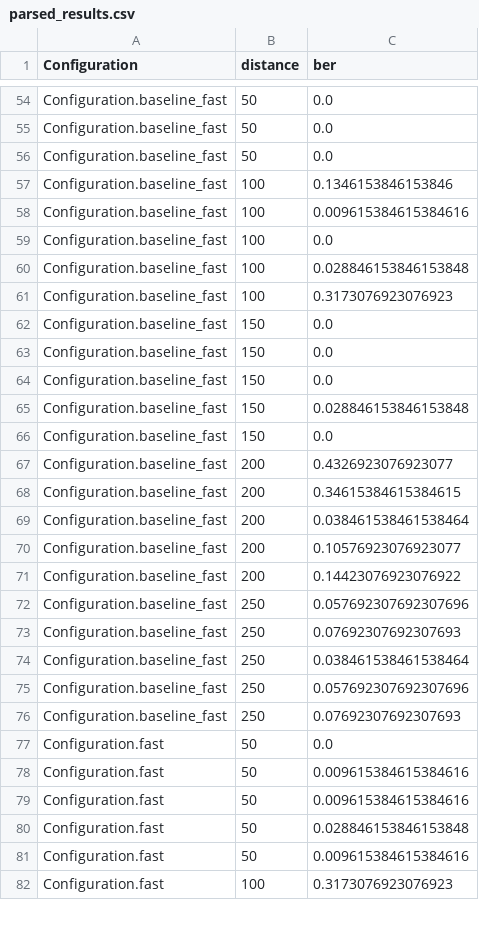
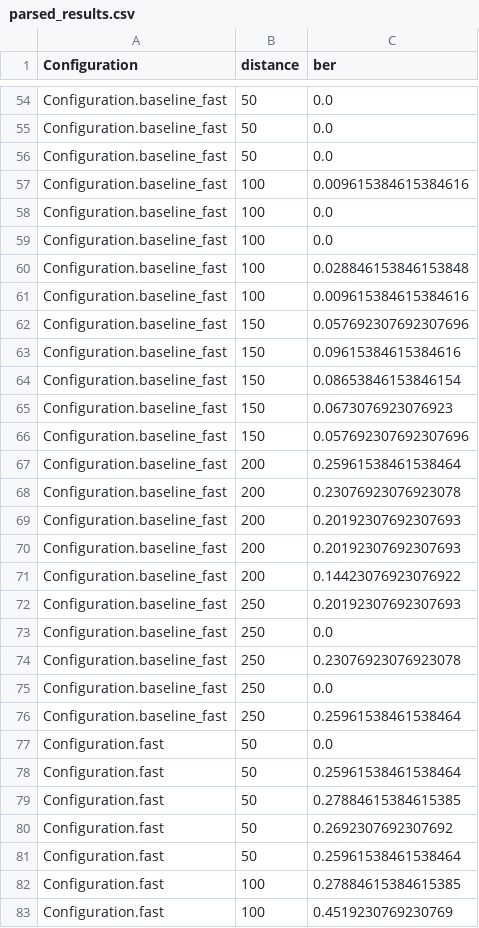
Before and after one commit to amjadmajid/aud, a CSV file: AAC/data/results/15-12-2021-nlos/parsed_results.csv, drawn as a sheet; only a part is shown, gaps mark what is left out; the shorter side is filled out with more unchanged rows; the diff covers the shown part only.

```diff
--- a/AAC/data/results/15-12-2021-nlos/parsed_results.csv
+++ b/AAC/data/results/15-12-2021-nlos/parsed_results.csv
@@ -56,26 +56,28 @@ Configuration.baseline_fast,50,0.0
 Configuration.baseline_fast,50,0.0
-Configuration.baseline_fast,100,0.1346153846153846
 Configuration.baseline_fast,100,0.009615384615384616
 Configuration.baseline_fast,100,0.0
+Configuration.baseline_fast,100,0.0
 Configuration.baseline_fast,100,0.028846153846153848
-Configuration.baseline_fast,100,0.3173076923076923
-Configuration.baseline_fast,150,0.0
-Configuration.baseline_fast,150,0.0
-Configuration.baseline_fast,150,0.0
-Configuration.baseline_fast,150,0.028846153846153848
-Configuration.baseline_fast,150,0.0
-Configuration.baseline_fast,200,0.4326923076923077
-Configuration.baseline_fast,200,0.34615384615384615
-Configuration.baseline_fast,200,0.038461538461538464
-Configuration.baseline_fast,200,0.10576923076923077
+Configuration.baseline_fast,100,0.009615384615384616
+Configuration.baseline_fast,150,0.057692307692307696
+Configuration.baseline_fast,150,0.09615384615384616
+Configuration.baseline_fast,150,0.08653846153846154
+Configuration.baseline_fast,150,0.0673076923076923
+Configuration.baseline_fast,150,0.057692307692307696
+Configuration.baseline_fast,200,0.25961538461538464
+Configuration.baseline_fast,200,0.23076923076923078
+Configuration.baseline_fast,200,0.20192307692307693
+Configuration.baseline_fast,200,0.20192307692307693
 Configuration.baseline_fast,200,0.14423076923076922
-Configuration.baseline_fast,250,0.057692307692307696
-Configuration.baseline_fast,250,0.07692307692307693
-Configuration.baseline_fast,250,0.038461538461538464
-Configuration.baseline_fast,250,0.057692307692307696
-Configuration.baseline_fast,250,0.07692307692307693
+Configuration.baseline_fast,250,0.20192307692307693
+Configuration.baseline_fast,250,0.0
+Configuration.baseline_fast,250,0.23076923076923078
+Configuration.baseline_fast,250,0.0
+Configuration.baseline_fast,250,0.25961538461538464
 Configuration.fast,50,0.0
-Configuration.fast,50,0.009615384615384616
-Configuration.fast,50,0.009615384615384616
-Configuration.fast,50,0.028846153846153848
-Configuration.fast,50,0.009615384615384616
+Configuration.fast,50,0.25961538461538464
+Configuration.fast,50,0.27884615384615385
+Configuration.fast,50,0.2692307692307692
+Configuration.fast,50,0.25961538461538464
+Configuration.fast,100,0.27884615384615385
+Configuration.fast,100,0.4519230769230769
```
Also changed, not shown: 8 added rows, 10 removed rows and 41 edited cells elsewhere in this file, AAC/data/results/19-12-2021-los/parsed_results.csv, 6 other files.
